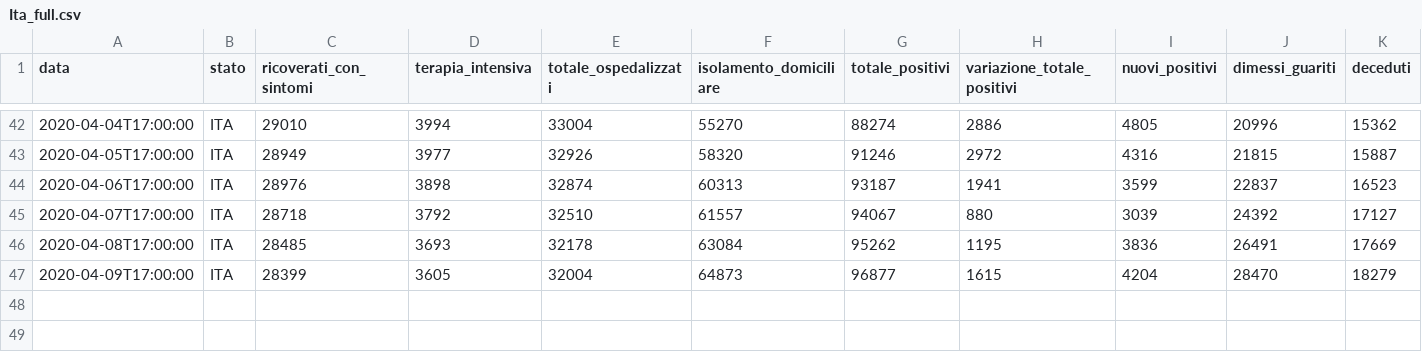
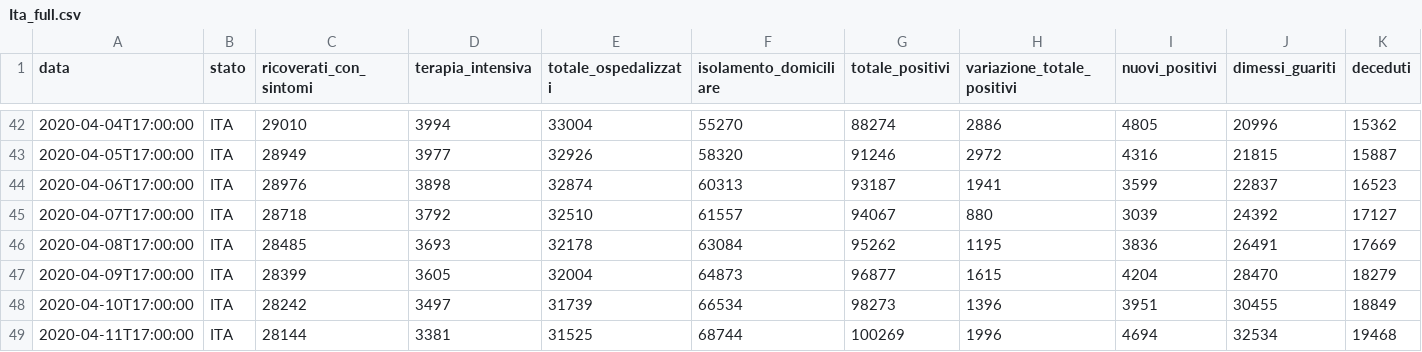
Before and after one commit to LucaDN66/Covid-19, a CSV file: Covid19/bin/Release/Covid19/Ita_full.csv, drawn as a sheet; only a part is shown, gaps mark what is left out; rows hold the shown columns only; the diff names each change by its address in the sheet, - before the commit and + after, or states it on an @@ line.

```diff
--- a/Covid19/bin/Release/Covid19/Ita_full.csv
+++ b/Covid19/bin/Release/Covid19/Ita_full.csv
+row 48: 2020-04-10T17:00:00 | ITA | 28242 | 3497 | 31739 | 66534 | 98273 | 1396 | 3951 | 30455 | 18849
+row 49: 2020-04-11T17:00:00 | ITA | 28144 | 3381 | 31525 | 68744 | 100269 | 1996 | 4694 | 32534 | 19468
```
Also changed, not shown: Covid19/bin/Release/Covid19/Ita_regions.csv, Covid19/bin/Release/Covid19/World_Confirmed.csv, 7 other files.
